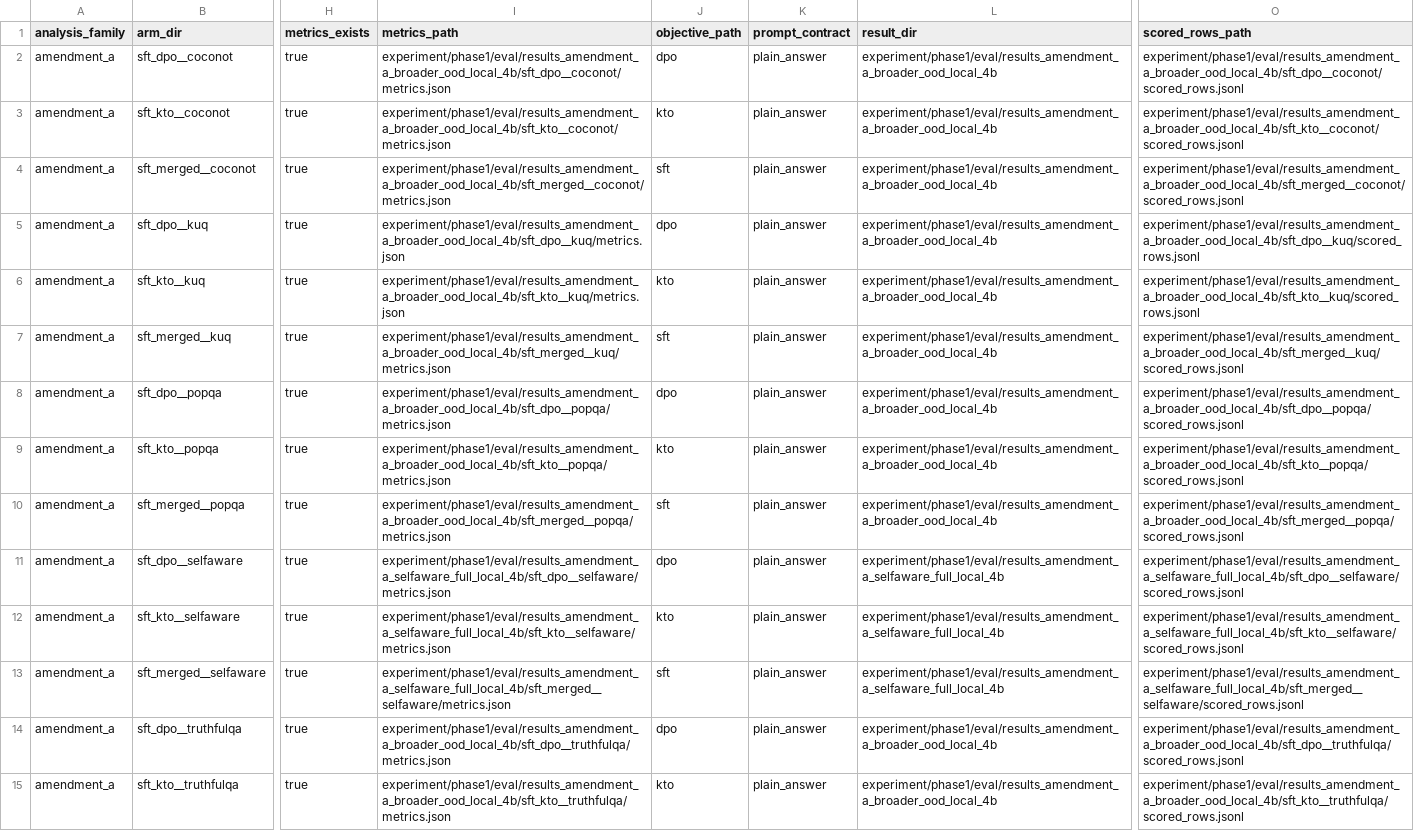
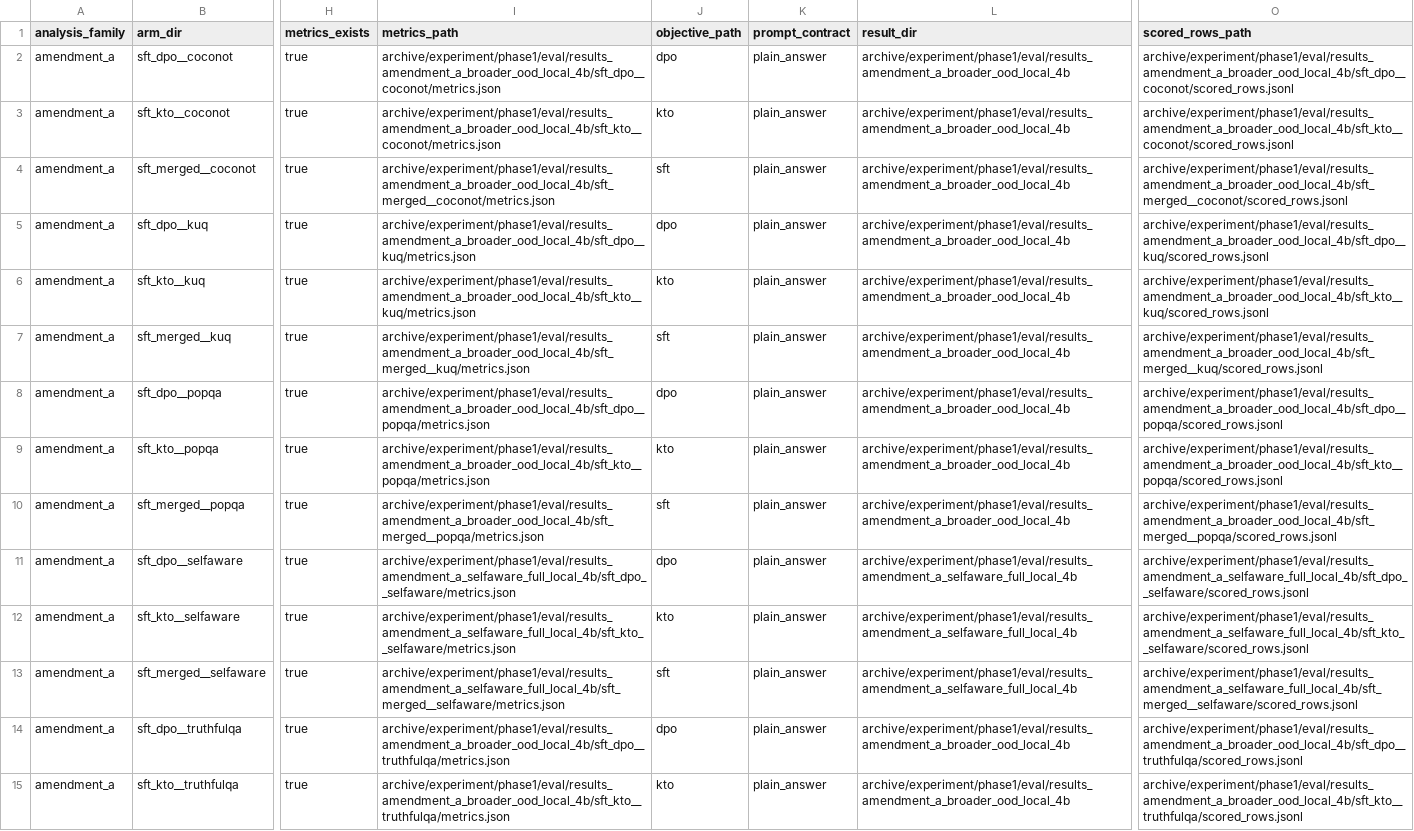
Before and after one commit to ProfSynapse/Epistemic-Humility-Research, a CSV file: papers/paper-2-training-regimen/analysis/row-pattern/row_pattern_outputs/input_inventory.csv, drawn as a sheet; only a part is shown, gaps mark what is left out; the diff covers the shown part only; the diff names each change by its address in the sheet, - before the commit and + after, or states it on an @@ line.

Commit message:
Remove active phase labels from provenance metadata

```diff
--- a/papers/paper-2-training-regimen/analysis/row-pattern/row_pattern_outputs/input_inventory.csv
+++ b/papers/paper-2-training-regimen/analysis/row-pattern/row_pattern_outputs/input_inventory.csv
-I2 (metrics_path): experiment/phase1/eval/results_amendment_a_broader_ood_local_4b/sft_dpo__coconot/metrics.json
+I2 (metrics_path): archive/experiment/phase1/eval/results_amendment_a_broader_ood_local_4b/sft_dpo__coconot/metrics.json
-L2:L10 (result_dir): experiment/phase1/eval/results_amendment_a_broader_ood_local_4b
+L2:L10 (result_dir): archive/experiment/phase1/eval/results_amendment_a_broader_ood_local_4b
-O2 (scored_rows_path): experiment/phase1/eval/results_amendment_a_broader_ood_local_4b/sft_dpo__coconot/scored_rows.jsonl
+O2 (scored_rows_path): archive/experiment/phase1/eval/results_amendment_a_broader_ood_local_4b/sft_dpo__coconot/scored_rows.jsonl
-I3 (metrics_path): experiment/phase1/eval/results_amendment_a_broader_ood_local_4b/sft_kto__coconot/metrics.json
+I3 (metrics_path): archive/experiment/phase1/eval/results_amendment_a_broader_ood_local_4b/sft_kto__coconot/metrics.json
-O3 (scored_rows_path): experiment/phase1/eval/results_amendment_a_broader_ood_local_4b/sft_kto__coconot/scored_rows.jsonl
+O3 (scored_rows_path): archive/experiment/phase1/eval/results_amendment_a_broader_ood_local_4b/sft_kto__coconot/scored_rows.jsonl
-I4 (metrics_path): experiment/phase1/eval/results_amendment_a_broader_ood_local_4b/sft_merged__coconot/metrics.json
+I4 (metrics_path): archive/experiment/phase1/eval/results_amendment_a_broader_ood_local_4b/sft_merged__coconot/metrics.json
-O4 (scored_rows_path): experiment/phase1/eval/results_amendment_a_broader_ood_local_4b/sft_merged__coconot/scored_rows.jsonl
+O4 (scored_rows_path): archive/experiment/phase1/eval/results_amendment_a_broader_ood_local_4b/sft_merged__coconot/scored_rows.jsonl
-I5 (metrics_path): experiment/phase1/eval/results_amendment_a_broader_ood_local_4b/sft_dpo__kuq/metrics.json
+I5 (metrics_path): archive/experiment/phase1/eval/results_amendment_a_broader_ood_local_4b/sft_dpo__kuq/metrics.json
-O5 (scored_rows_path): experiment/phase1/eval/results_amendment_a_broader_ood_local_4b/sft_dpo__kuq/scored_rows.jsonl
+O5 (scored_rows_path): archive/experiment/phase1/eval/results_amendment_a_broader_ood_local_4b/sft_dpo__kuq/scored_rows.jsonl
-I6 (metrics_path): experiment/phase1/eval/results_amendment_a_broader_ood_local_4b/sft_kto__kuq/metrics.json
+I6 (metrics_path): archive/experiment/phase1/eval/results_amendment_a_broader_ood_local_4b/sft_kto__kuq/metrics.json
-O6 (scored_rows_path): experiment/phase1/eval/results_amendment_a_broader_ood_local_4b/sft_kto__kuq/scored_rows.jsonl
+O6 (scored_rows_path): archive/experiment/phase1/eval/results_amendment_a_broader_ood_local_4b/sft_kto__kuq/scored_rows.jsonl
-I7 (metrics_path): experiment/phase1/eval/results_amendment_a_broader_ood_local_4b/sft_merged__kuq/metrics.json
+I7 (metrics_path): archive/experiment/phase1/eval/results_amendment_a_broader_ood_local_4b/sft_merged__kuq/metrics.json
-O7 (scored_rows_path): experiment/phase1/eval/results_amendment_a_broader_ood_local_4b/sft_merged__kuq/scored_rows.jsonl
+O7 (scored_rows_path): archive/experiment/phase1/eval/results_amendment_a_broader_ood_local_4b/sft_merged__kuq/scored_rows.jsonl
-I8 (metrics_path): experiment/phase1/eval/results_amendment_a_broader_ood_local_4b/sft_dpo__popqa/metrics.json
+I8 (metrics_path): archive/experiment/phase1/eval/results_amendment_a_broader_ood_local_4b/sft_dpo__popqa/metrics.json
-O8 (scored_rows_path): experiment/phase1/eval/results_amendment_a_broader_ood_local_4b/sft_dpo__popqa/scored_rows.jsonl
+O8 (scored_rows_path): archive/experiment/phase1/eval/results_amendment_a_broader_ood_local_4b/sft_dpo__popqa/scored_rows.jsonl
-I9 (metrics_path): experiment/phase1/eval/results_amendment_a_broader_ood_local_4b/sft_kto__popqa/metrics.json
+I9 (metrics_path): archive/experiment/phase1/eval/results_amendment_a_broader_ood_local_4b/sft_kto__popqa/metrics.json
-O9 (scored_rows_path): experiment/phase1/eval/results_amendment_a_broader_ood_local_4b/sft_kto__popqa/scored_rows.jsonl
+O9 (scored_rows_path): archive/experiment/phase1/eval/results_amendment_a_broader_ood_local_4b/sft_kto__popqa/scored_rows.jsonl
-I10 (metrics_path): experiment/phase1/eval/results_amendment_a_broader_ood_local_4b/sft_merged__popqa/metrics.json
+I10 (metrics_path): archive/experiment/phase1/eval/results_amendment_a_broader_ood_local_4b/sft_merged__popqa/metrics.json
-O10 (scored_rows_path): experiment/phase1/eval/results_amendment_a_broader_ood_local_4b/sft_merged__popqa/scored_rows.jsonl
+O10 (scored_rows_path): archive/experiment/phase1/eval/results_amendment_a_broader_ood_local_4b/sft_merged__popqa/scored_rows.jsonl
-I11 (metrics_path): experiment/phase1/eval/results_amendment_a_selfaware_full_local_4b/sft_dpo__selfaware/metrics.json
+I11 (metrics_path): archive/experiment/phase1/eval/results_amendment_a_selfaware_full_local_4b/sft_dpo__selfaware/metrics.json
-L11:L13 (result_dir): experiment/phase1/eval/results_amendment_a_selfaware_full_local_4b
+L11:L13 (result_dir): archive/experiment/phase1/eval/results_amendment_a_selfaware_full_local_4b
-O11 (scored_rows_path): experiment/phase1/eval/results_amendment_a_selfaware_full_local_4b/sft_dpo__selfaware/scored_rows.jsonl
+O11 (scored_rows_path): archive/experiment/phase1/eval/results_amendment_a_selfaware_full_local_4b/sft_dpo__selfaware/scored_rows.jsonl
-I12 (metrics_path): experiment/phase1/eval/results_amendment_a_selfaware_full_local_4b/sft_kto__selfaware/metrics.json
+I12 (metrics_path): archive/experiment/phase1/eval/results_amendment_a_selfaware_full_local_4b/sft_kto__selfaware/metrics.json
-O12 (scored_rows_path): experiment/phase1/eval/results_amendment_a_selfaware_full_local_4b/sft_kto__selfaware/scored_rows.jsonl
+O12 (scored_rows_path): archive/experiment/phase1/eval/results_amendment_a_selfaware_full_local_4b/sft_kto__selfaware/scored_rows.jsonl
-I13 (metrics_path): experiment/phase1/eval/results_amendment_a_selfaware_full_local_4b/sft_merged__selfaware/metrics.json
+I13 (metrics_path): archive/experiment/phase1/eval/results_amendment_a_selfaware_full_local_4b/sft_merged__selfaware/metrics.json
-O13 (scored_rows_path): experiment/phase1/eval/results_amendment_a_selfaware_full_local_4b/sft_merged__selfaware/scored_rows.jsonl
+O13 (scored_rows_path): archive/experiment/phase1/eval/results_amendment_a_selfaware_full_local_4b/sft_merged__selfaware/scored_rows.jsonl
-I14 (metrics_path): experiment/phase1/eval/results_amendment_a_broader_ood_local_4b/sft_dpo__truthfulqa/metrics.json
+I14 (metrics_path): archive/experiment/phase1/eval/results_amendment_a_broader_ood_local_4b/sft_dpo__truthfulqa/metrics.json
-L14:L15 (result_dir): experiment/phase1/eval/results_amendment_a_broader_ood_local_4b
+L14:L15 (result_dir): archive/experiment/phase1/eval/results_amendment_a_broader_ood_local_4b
-O14 (scored_rows_path): experiment/phase1/eval/results_amendment_a_broader_ood_local_4b/sft_dpo__truthfulqa/scored_rows.jsonl
+O14 (scored_rows_path): archive/experiment/phase1/eval/results_amendment_a_broader_ood_local_4b/sft_dpo__truthfulqa/scored_rows.jsonl
-I15 (metrics_path): experiment/phase1/eval/results_amendment_a_broader_ood_local_4b/sft_kto__truthfulqa/metrics.json
+I15 (metrics_path): archive/experiment/phase1/eval/results_amendment_a_broader_ood_local_4b/sft_kto__truthfulqa/metrics.json
-O15 (scored_rows_path): experiment/phase1/eval/results_amendment_a_broader_ood_local_4b/sft_kto__truthfulqa/scored_rows.jsonl
+O15 (scored_rows_path): archive/experiment/phase1/eval/results_amendment_a_broader_ood_local_4b/sft_kto__truthfulqa/scored_rows.jsonl
```
Also changed, not shown: 39 edited cells elsewhere in this file, papers/paper-2-training-regimen/analysis/amendment_a_selfaware_summary.csv, papers/paper-2-training-regimen/analysis/amendment_b_confidence_alignment_by_outcome.csv, 44 other files.
